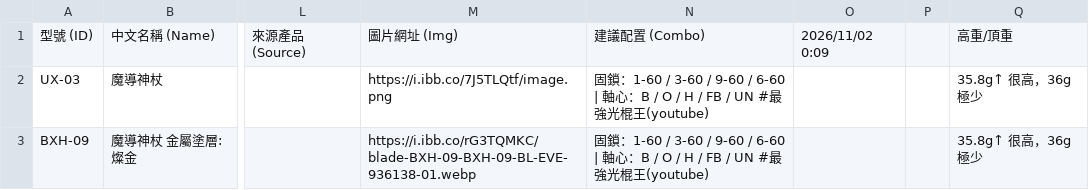
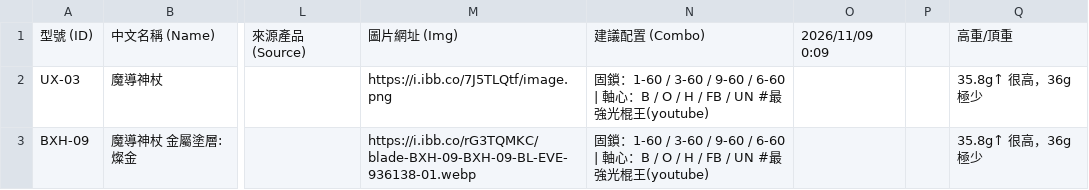
Before and after one commit to YMUNick/beyblade_analysis, a CSV file: tools/sheet_raw.csv, drawn as a sheet; only a part is shown, gaps mark what is left out; the diff names each change by its address in the sheet, - before the commit and + after, or states it on an @@ line.

```diff
--- a/tools/sheet_raw.csv
+++ b/tools/sheet_raw.csv
-O1: 2026/11/02 0:09
+O1: 2026/11/09 0:09
```
Also changed, not shown: 1 other file.
